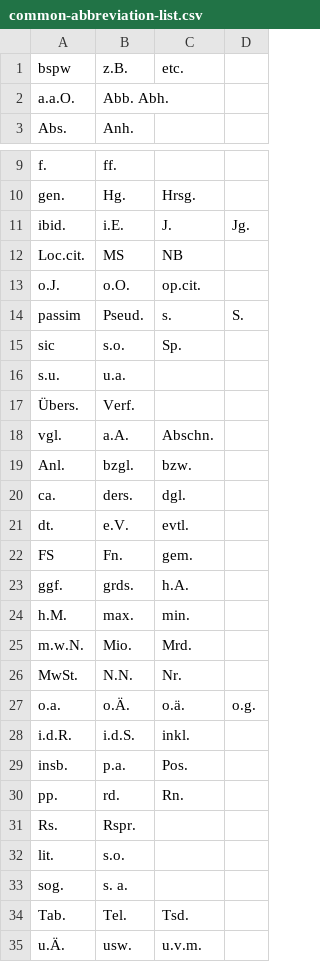
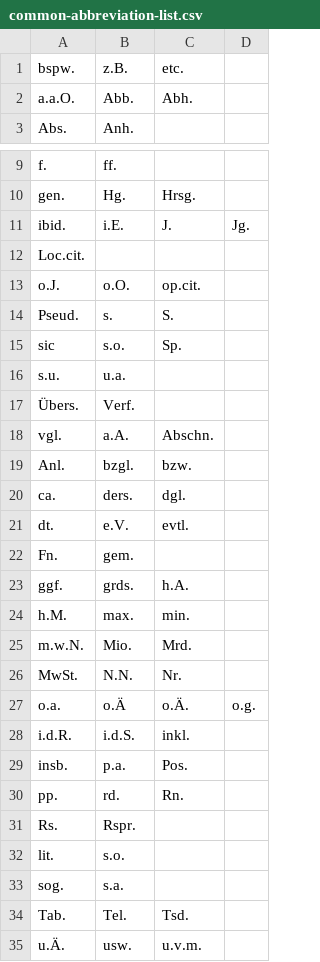
Before and after one commit to NoxAG/NewNox-Application, a CSV file: src/main/resources/analyzer-conf/common-abbreviation-list.csv, drawn as a sheet; only a part is shown, gaps mark what is left out; removed rows and columns are numbered as before the commit, all else as after; the diff names each change by its address in the sheet, - before the commit and + after, or states it on an @@ line.

```diff
--- a/src/main/resources/analyzer-conf/common-abbreviation-list.csv
+++ b/src/main/resources/analyzer-conf/common-abbreviation-list.csv
-A1: bspw
+A1: bspw.
-B2: Abb. Abh.
+B2: Abb.
-C2: (empty)
+C2: Abh.
-B12: MS
+B12: (empty)
-C12: NB
+C12: (empty)
-row 14: passim | Pseud. | s. | S.
+row 14: Pseud. | s. | S.
-row 22: FS | Fn. | gem.
+row 22: Fn. | gem.
-B27: o.Ä.
+B27: o.Ä
-C27: o.ä.
+C27: o.Ä.
-B33: s. a.
+B33: s.a.
```
Also changed, not shown: 5 other files.
